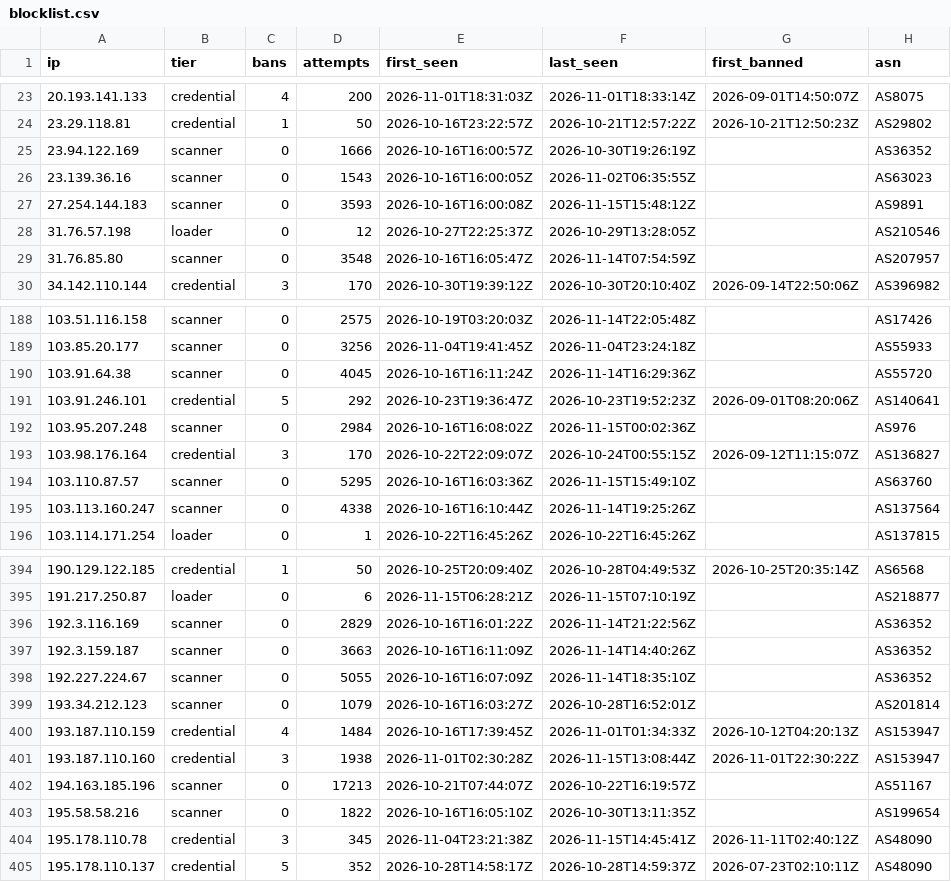
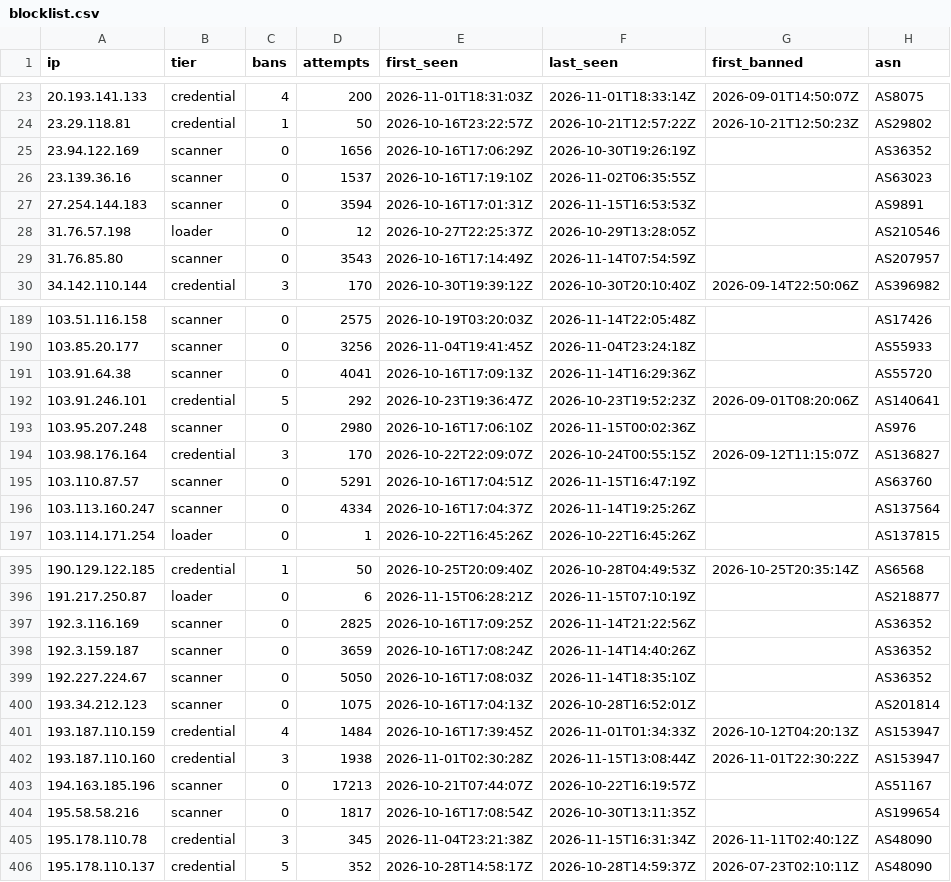
Before and after one commit to jacobyoby/honeypot-blocklist, a CSV file: blocklist.csv, drawn as a sheet; only a part is shown, gaps mark what is left out; the diff covers the shown part only.

```diff
--- a/blocklist.csv
+++ b/blocklist.csv
@@ -24,7 +24,7 @@ ip,tier,bans,attempts,first_seen,last_seen,first_banned,asn
 23.29.118.81,credential,1,50,2026-10-16T23:22:57Z,2026-10-21T12:57:22Z,2026-10-21T12:50:23Z,AS29802
-23.94.122.169,scanner,0,1666,2026-10-16T16:00:57Z,2026-10-30T19:26:19Z,,AS36352
-23.139.36.16,scanner,0,1543,2026-10-16T16:00:05Z,2026-11-02T06:35:55Z,,AS63023
-27.254.144.183,scanner,0,3593,2026-10-16T16:00:08Z,2026-11-15T15:48:12Z,,AS9891
+23.94.122.169,scanner,0,1656,2026-10-16T17:06:29Z,2026-10-30T19:26:19Z,,AS36352
+23.139.36.16,scanner,0,1537,2026-10-16T17:19:10Z,2026-11-02T06:35:55Z,,AS63023
+27.254.144.183,scanner,0,3594,2026-10-16T17:01:31Z,2026-11-15T16:53:53Z,,AS9891
 31.76.57.198,loader,0,12,2026-10-27T22:25:37Z,2026-10-29T13:28:05Z,,AS210546
-31.76.85.80,scanner,0,3548,2026-10-16T16:05:47Z,2026-11-14T07:54:59Z,,AS207957
+31.76.85.80,scanner,0,3543,2026-10-16T17:14:49Z,2026-11-14T07:54:59Z,,AS207957
 34.142.110.144,credential,3,170,2026-10-30T19:39:12Z,2026-10-30T20:10:40Z,2026-09-14T22:50:06Z,AS396982
@@ -189,8 +190,8 @@ ip,tier,bans,attempts,first_seen,last_seen,first_banned,asn
 103.85.20.177,scanner,0,3256,2026-11-04T19:41:45Z,2026-11-04T23:24:18Z,,AS55933
-103.91.64.38,scanner,0,4045,2026-10-16T16:11:24Z,2026-11-14T16:29:36Z,,AS55720
+103.91.64.38,scanner,0,4041,2026-10-16T17:09:13Z,2026-11-14T16:29:36Z,,AS55720
 103.91.246.101,credential,5,292,2026-10-23T19:36:47Z,2026-10-23T19:52:23Z,2026-09-01T08:20:06Z,AS140641
-103.95.207.248,scanner,0,2984,2026-10-16T16:08:02Z,2026-11-15T00:02:36Z,,AS976
+103.95.207.248,scanner,0,2980,2026-10-16T17:06:10Z,2026-11-15T00:02:36Z,,AS976
 103.98.176.164,credential,3,170,2026-10-22T22:09:07Z,2026-10-24T00:55:15Z,2026-09-12T11:15:07Z,AS136827
-103.110.87.57,scanner,0,5295,2026-10-16T16:03:36Z,2026-11-15T15:49:10Z,,AS63760
-103.113.160.247,scanner,0,4338,2026-10-16T16:10:44Z,2026-11-14T19:25:26Z,,AS137564
+103.110.87.57,scanner,0,5291,2026-10-16T17:04:51Z,2026-11-15T16:47:19Z,,AS63760
+103.113.160.247,scanner,0,4334,2026-10-16T17:04:37Z,2026-11-14T19:25:26Z,,AS137564
 103.114.171.254,loader,0,1,2026-10-22T16:45:26Z,2026-10-22T16:45:26Z,,AS137815
@@ -395,6 +396,6 @@ ip,tier,bans,attempts,first_seen,last_seen,first_banned,asn
 191.217.250.87,loader,0,6,2026-11-15T06:28:21Z,2026-11-15T07:10:19Z,,AS218877
-192.3.116.169,scanner,0,2829,2026-10-16T16:01:22Z,2026-11-14T21:22:56Z,,AS36352
-192.3.159.187,scanner,0,3663,2026-10-16T16:11:09Z,2026-11-14T14:40:26Z,,AS36352
-192.227.224.67,scanner,0,5055,2026-10-16T16:07:09Z,2026-11-14T18:35:10Z,,AS36352
-193.34.212.123,scanner,0,1079,2026-10-16T16:03:27Z,2026-10-28T16:52:01Z,,AS201814
+192.3.116.169,scanner,0,2825,2026-10-16T17:09:25Z,2026-11-14T21:22:56Z,,AS36352
+192.3.159.187,scanner,0,3659,2026-10-16T17:08:24Z,2026-11-14T14:40:26Z,,AS36352
+192.227.224.67,scanner,0,5050,2026-10-16T17:08:03Z,2026-11-14T18:35:10Z,,AS36352
+193.34.212.123,scanner,0,1075,2026-10-16T17:04:13Z,2026-10-28T16:52:01Z,,AS201814
 193.187.110.159,credential,4,1484,2026-10-16T17:39:45Z,2026-11-01T01:34:33Z,2026-10-12T04:20:13Z,AS153947
@@ -402,4 +403,4 @@ ip,tier,bans,attempts,first_seen,last_seen,first_banned,asn
 194.163.185.196,scanner,0,17213,2026-10-21T07:44:07Z,2026-10-22T16:19:57Z,,AS51167
-195.58.58.216,scanner,0,1822,2026-10-16T16:05:10Z,2026-10-30T13:11:35Z,,AS199654
-195.178.110.78,credential,3,345,2026-11-04T23:21:38Z,2026-11-15T14:45:41Z,2026-11-11T02:40:12Z,AS48090
+195.58.58.216,scanner,0,1817,2026-10-16T17:08:54Z,2026-10-30T13:11:35Z,,AS199654
+195.178.110.78,credential,3,345,2026-11-04T23:21:38Z,2026-11-15T16:31:34Z,2026-11-11T02:40:12Z,AS48090
 195.178.110.137,credential,5,352,2026-10-28T14:58:17Z,2026-10-28T14:59:37Z,2026-07-23T02:10:11Z,AS48090
```
Also changed, not shown: 1 added row and 85 edited cells elsewhere in this file, blocklist.misp.csv, 3 other files.
